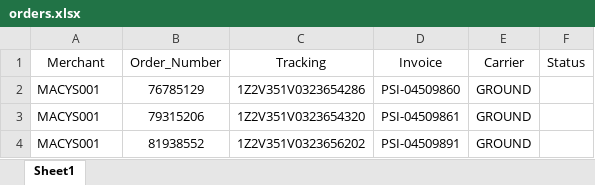
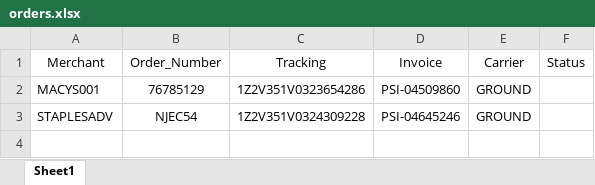
Before and after one commit to AmunCode/CHUBU, an Excel workbook: orders.xlsx, sheet Sheet1, drawn as a sheet; values as stored, in another font and other column widths than the file's, no borders; conditional formats not drawn; removed rows and columns are numbered as before the commit, all else as after; the diff names each change by its address in the sheet, - before the commit and + after, or states it on an @@ line.

Commit message:
added staples

```diff
--- a/orders.xlsx (sheet Sheet1)
+++ b/orders.xlsx (sheet Sheet1)
-row 3: MACYS001 | 79315206 | 1Z2V351V0323654320 | PSI-04509861 | GROUND
-row 4: MACYS001 | 81938552 | 1Z2V351V0323656202 | PSI-04509891 | GROUND
+row 3: STAPLESADV | NJEC54 | 1Z2V351V0324309228 | PSI-04645246 | GROUND
```
Also changed, not shown: 5 other files.
